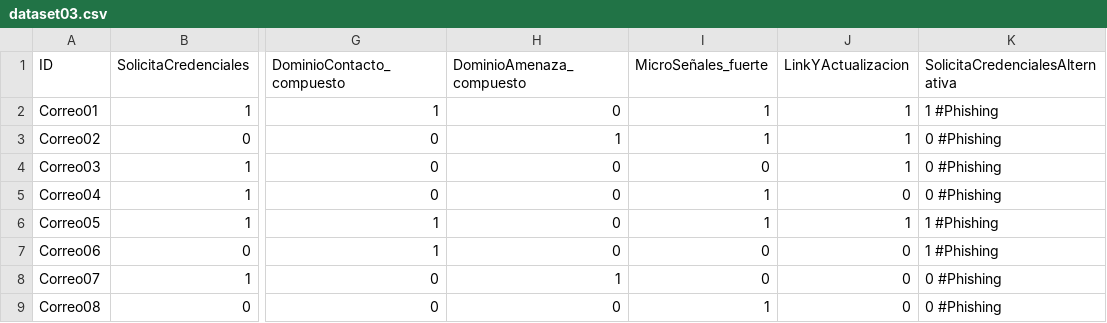
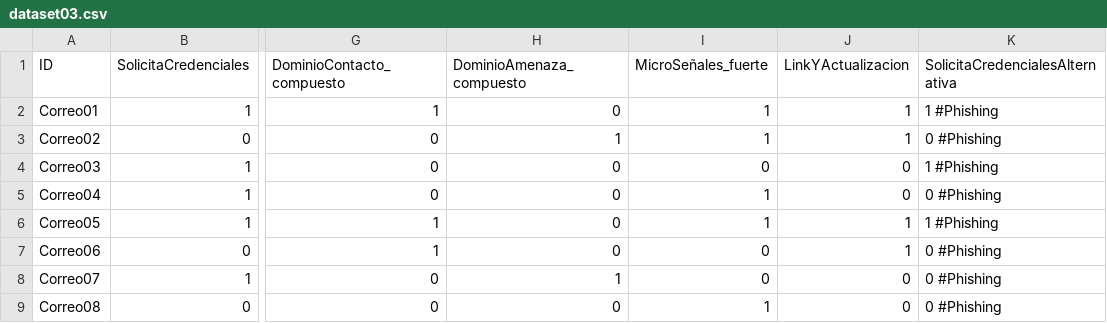
Before and after one commit to NicolasCardinaux/Proyecto-IA, a CSV file: dataset03.csv, drawn as a sheet; only a part is shown, gaps mark what is left out; the diff covers the shown part only; the diff names each change by its address in the sheet, - before the commit and + after, or states it on an @@ line.

Commit message:
Update dataset03.csv

```diff
--- a/dataset03.csv
+++ b/dataset03.csv
-J4 (LinkYActualizacion): 1
+J4 (LinkYActualizacion): 0
-K4 (SolicitaCredencialesAlternativa): 0 #Phishing
+K4 (SolicitaCredencialesAlternativa): 1 #Phishing
-J7 (LinkYActualizacion): 0
+J7 (LinkYActualizacion): 1
-K7 (SolicitaCredencialesAlternativa): 1 #Phishing
+K7 (SolicitaCredencialesAlternativa): 0 #Phishing
```
Also changed, not shown: 21 edited cells elsewhere in this file.
